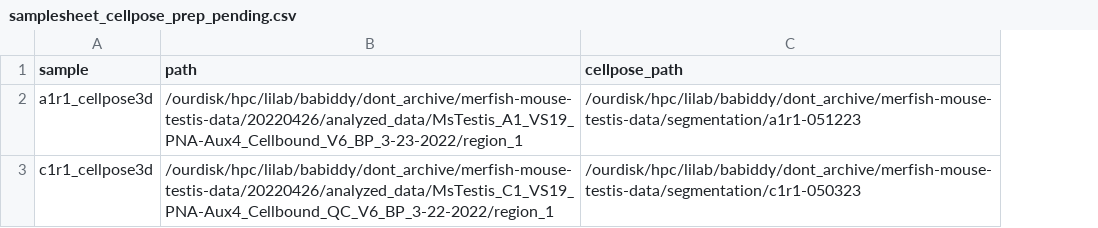
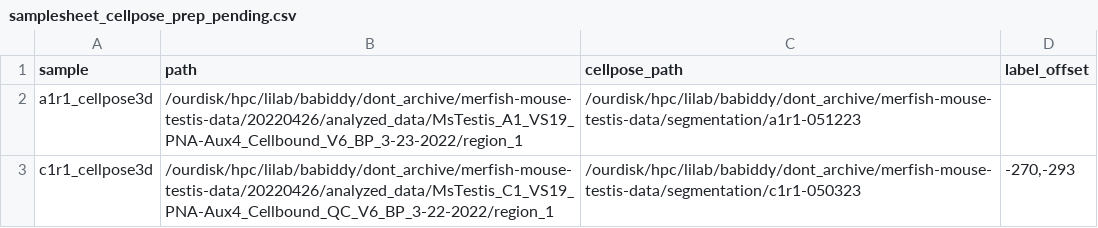
Before and after one commit to brent-biddy/merfish-mouse-testis, a CSV file: assets/samplesheet_cellpose_prep_pending.csv, drawn as a sheet; the diff names each change by its address in the sheet, - before the commit and + after, or states it on an @@ line.

```diff
--- a/assets/samplesheet_cellpose_prep_pending.csv
+++ b/assets/samplesheet_cellpose_prep_pending.csv
+column D (label_offset), row 3: -270,-293
```
Also changed, not shown: assets/samplesheet_cellpose_prep.csv, 5 other files.
